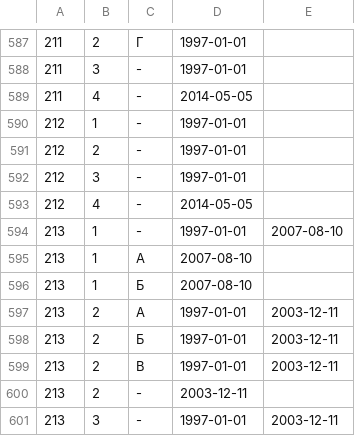
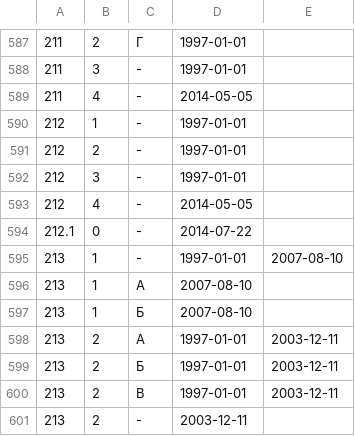
Before and after one commit to maNULL/criminal_code, a CSV file: qualifications.csv, drawn as a sheet; only a part is shown, gaps mark what is left out; the shorter side is filled out with more unchanged rows.

Commit message:
№258-ФЗ от 21.07.2014

```diff
--- a/qualifications.csv
+++ b/qualifications.csv
@@ -593,2 +593,3 @@
 212,4,-,2014-05-05,
+212.1,0,-,2014-07-22,
 213,1,-,1997-01-01,2007-08-10
```
